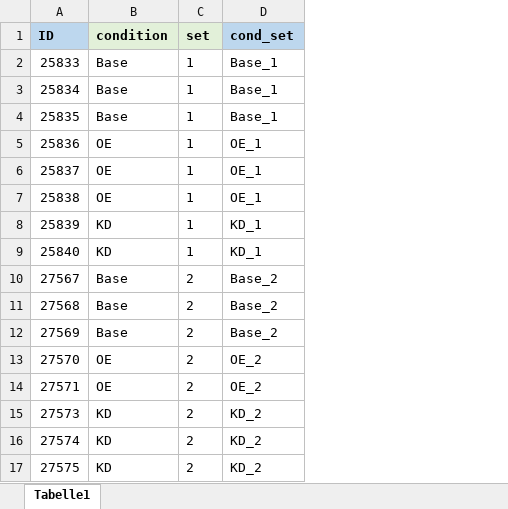
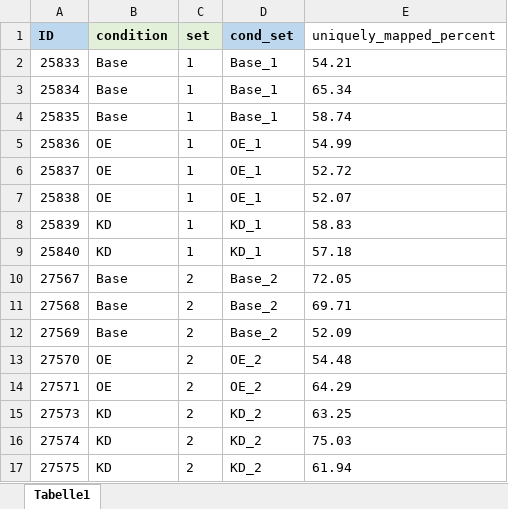
Before and after one commit to piagrundschoettel/Diez-et-al._Tau-interactions, an Excel workbook: bulkRNA-seq_analyses/sample_table.xlsx, sheet Tabelle1, drawn as a sheet; values as stored, in another font and other column widths than the file's, no borders; conditional formats not drawn; the diff names each change by its address in the sheet, - before the commit and + after, or states it on an @@ line.

```diff
--- a/bulkRNA-seq_analyses/sample_table.xlsx (sheet Tabelle1)
+++ b/bulkRNA-seq_analyses/sample_table.xlsx (sheet Tabelle1)
+column E (uniquely_mapped_percent), rows 2-17: 54.21 | 65.34 | 58.74 | 54.99 | 52.72 | 52.07 | 58.83 | 57.18 | 72.05 | 69.71 | 52.09 | 54.48 | 64.29 | 63.25 | 75.03 | 61.94
```
Also changed, not shown: 2 other files.
